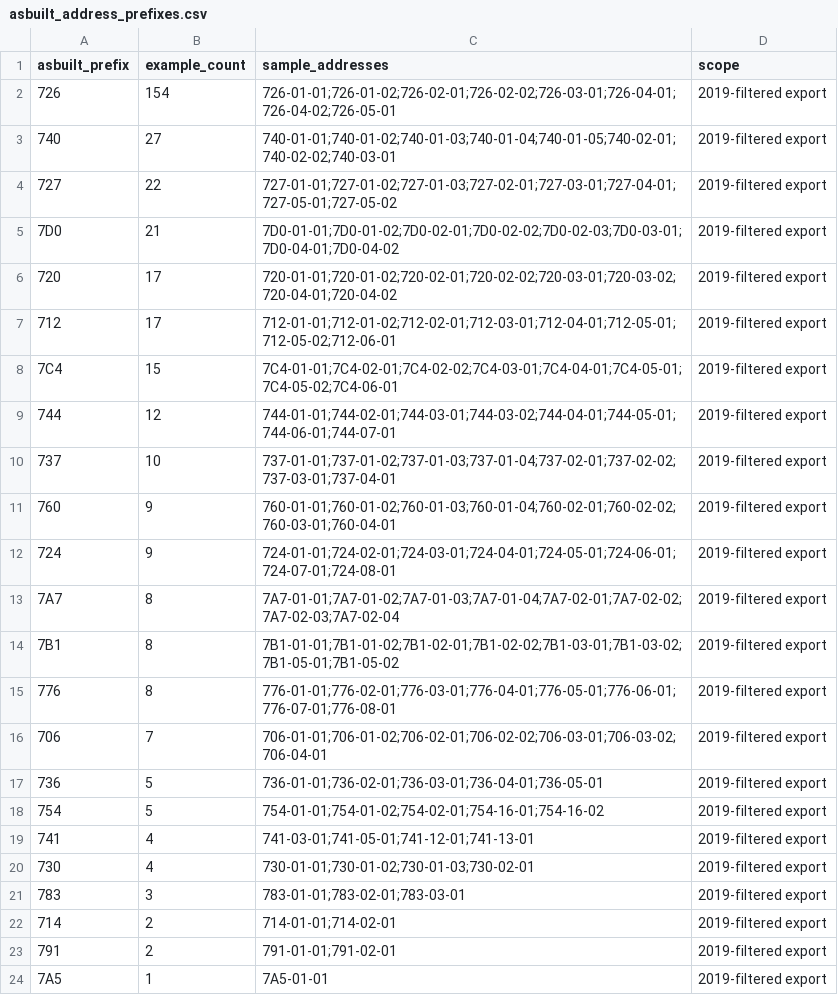
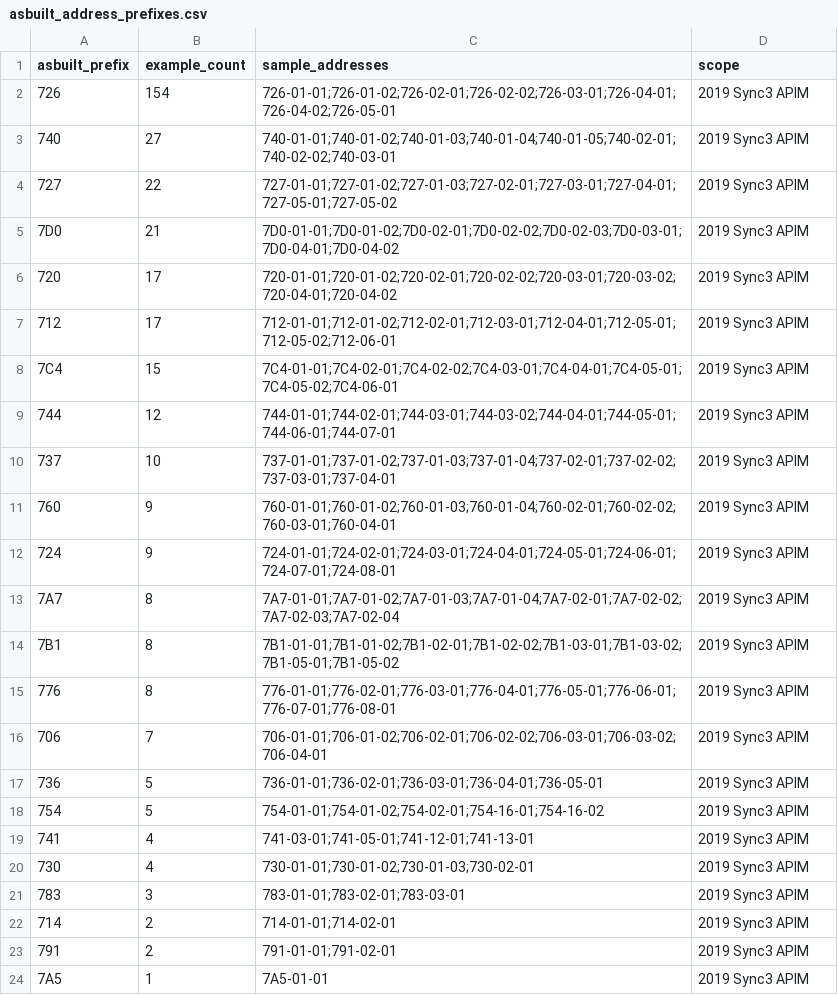
Before and after one commit to theesfeld/vge, a CSV file: docs/reference/ford-f150-forscan/asbuilt_address_prefixes.csv, drawn as a sheet.

Commit message:
docs(obd): APIM is Sync 3 on this 2019 F-150
Keep only Sync 3 APIM As-Built sheets; drop APIM-New. Note vehicle
APIM = Sync 3 in INDEX, modules_can, and AGENTS.

Refs: #79

```diff
--- a/docs/reference/ford-f150-forscan/asbuilt_address_prefixes.csv
+++ b/docs/reference/ford-f150-forscan/asbuilt_address_prefixes.csv
@@ -1,24 +1,24 @@
 asbuilt_prefix,example_count,sample_addresses,scope
-726,154,726-01-01;726-01-02;726-02-01;726-02-02;726-03-01;726-04-01;726-04-02;726-05-01,2019-filtered export
-740,27,740-01-01;740-01-02;740-01-03;740-01-04;740-01-05;740-02-01;740-02-02;740-03-01,2019-filtered export
-727,22,727-01-01;727-01-02;727-01-03;727-02-01;727-03-01;727-04-01;727-05-01;727-05-02,2019-filtered export
-7D0,21,7D0-01-01;7D0-01-02;7D0-02-01;7D0-02-02;7D0-02-03;7D0-03-01;7D0-04-01;7D0-04-02,2019-filtered export
-720,17,720-01-01;720-01-02;720-02-01;720-02-02;720-03-01;720-03-02;720-04-01;720-04-02,2019-filtered export
-712,17,712-01-01;712-01-02;712-02-01;712-03-01;712-04-01;712-05-01;712-05-02;712-06-01,2019-filtered export
-7C4,15,7C4-01-01;7C4-02-01;7C4-02-02;7C4-03-01;7C4-04-01;7C4-05-01;7C4-05-02;7C4-06-01,2019-filtered export
-744,12,744-01-01;744-02-01;744-03-01;744-03-02;744-04-01;744-05-01;744-06-01;744-07-01,2019-filtered export
-737,10,737-01-01;737-01-02;737-01-03;737-01-04;737-02-01;737-02-02;737-03-01;737-04-01,2019-filtered export
-760,9,760-01-01;760-01-02;760-01-03;760-01-04;760-02-01;760-02-02;760-03-01;760-04-01,2019-filtered export
-724,9,724-01-01;724-02-01;724-03-01;724-04-01;724-05-01;724-06-01;724-07-01;724-08-01,2019-filtered export
-7A7,8,7A7-01-01;7A7-01-02;7A7-01-03;7A7-01-04;7A7-02-01;7A7-02-02;7A7-02-03;7A7-02-04,2019-filtered export
-7B1,8,7B1-01-01;7B1-01-02;7B1-02-01;7B1-02-02;7B1-03-01;7B1-03-02;7B1-05-01;7B1-05-02,2019-filtered export
-776,8,776-01-01;776-02-01;776-03-01;776-04-01;776-05-01;776-06-01;776-07-01;776-08-01,2019-filtered export
-706,7,706-01-01;706-01-02;706-02-01;706-02-02;706-03-01;706-03-02;706-04-01,2019-filtered export
-736,5,736-01-01;736-02-01;736-03-01;736-04-01;736-05-01,2019-filtered export
-754,5,754-01-01;754-01-02;754-02-01;754-16-01;754-16-02,2019-filtered export
-741,4,741-03-01;741-05-01;741-12-01;741-13-01,2019-filtered export
-730,4,730-01-01;730-01-02;730-01-03;730-02-01,2019-filtered export
-783,3,783-01-01;783-02-01;783-03-01,2019-filtered export
-714,2,714-01-01;714-02-01,2019-filtered export
-791,2,791-01-01;791-02-01,2019-filtered export
-7A5,1,7A5-01-01,2019-filtered export
+726,154,726-01-01;726-01-02;726-02-01;726-02-02;726-03-01;726-04-01;726-04-02;726-05-01,2019 Sync3 APIM
+740,27,740-01-01;740-01-02;740-01-03;740-01-04;740-01-05;740-02-01;740-02-02;740-03-01,2019 Sync3 APIM
+727,22,727-01-01;727-01-02;727-01-03;727-02-01;727-03-01;727-04-01;727-05-01;727-05-02,2019 Sync3 APIM
+7D0,21,7D0-01-01;7D0-01-02;7D0-02-01;7D0-02-02;7D0-02-03;7D0-03-01;7D0-04-01;7D0-04-02,2019 Sync3 APIM
+720,17,720-01-01;720-01-02;720-02-01;720-02-02;720-03-01;720-03-02;720-04-01;720-04-02,2019 Sync3 APIM
+712,17,712-01-01;712-01-02;712-02-01;712-03-01;712-04-01;712-05-01;712-05-02;712-06-01,2019 Sync3 APIM
+7C4,15,7C4-01-01;7C4-02-01;7C4-02-02;7C4-03-01;7C4-04-01;7C4-05-01;7C4-05-02;7C4-06-01,2019 Sync3 APIM
+744,12,744-01-01;744-02-01;744-03-01;744-03-02;744-04-01;744-05-01;744-06-01;744-07-01,2019 Sync3 APIM
+737,10,737-01-01;737-01-02;737-01-03;737-01-04;737-02-01;737-02-02;737-03-01;737-04-01,2019 Sync3 APIM
+760,9,760-01-01;760-01-02;760-01-03;760-01-04;760-02-01;760-02-02;760-03-01;760-04-01,2019 Sync3 APIM
+724,9,724-01-01;724-02-01;724-03-01;724-04-01;724-05-01;724-06-01;724-07-01;724-08-01,2019 Sync3 APIM
+7A7,8,7A7-01-01;7A7-01-02;7A7-01-03;7A7-01-04;7A7-02-01;7A7-02-02;7A7-02-03;7A7-02-04,2019 Sync3 APIM
+7B1,8,7B1-01-01;7B1-01-02;7B1-02-01;7B1-02-02;7B1-03-01;7B1-03-02;7B1-05-01;7B1-05-02,2019 Sync3 APIM
+776,8,776-01-01;776-02-01;776-03-01;776-04-01;776-05-01;776-06-01;776-07-01;776-08-01,2019 Sync3 APIM
+706,7,706-01-01;706-01-02;706-02-01;706-02-02;706-03-01;706-03-02;706-04-01,2019 Sync3 APIM
+736,5,736-01-01;736-02-01;736-03-01;736-04-01;736-05-01,2019 Sync3 APIM
+754,5,754-01-01;754-01-02;754-02-01;754-16-01;754-16-02,2019 Sync3 APIM
+741,4,741-03-01;741-05-01;741-12-01;741-13-01,2019 Sync3 APIM
+730,4,730-01-01;730-01-02;730-01-03;730-02-01,2019 Sync3 APIM
+783,3,783-01-01;783-02-01;783-03-01,2019 Sync3 APIM
+714,2,714-01-01;714-02-01,2019 Sync3 APIM
+791,2,791-01-01;791-02-01,2019 Sync3 APIM
+7A5,1,7A5-01-01,2019 Sync3 APIM
```
Also changed, not shown: docs/reference/ford-f150-forscan/modules_can.csv, docs/reference/ford-f150-forscan/modules_index.csv, 33 other files.
